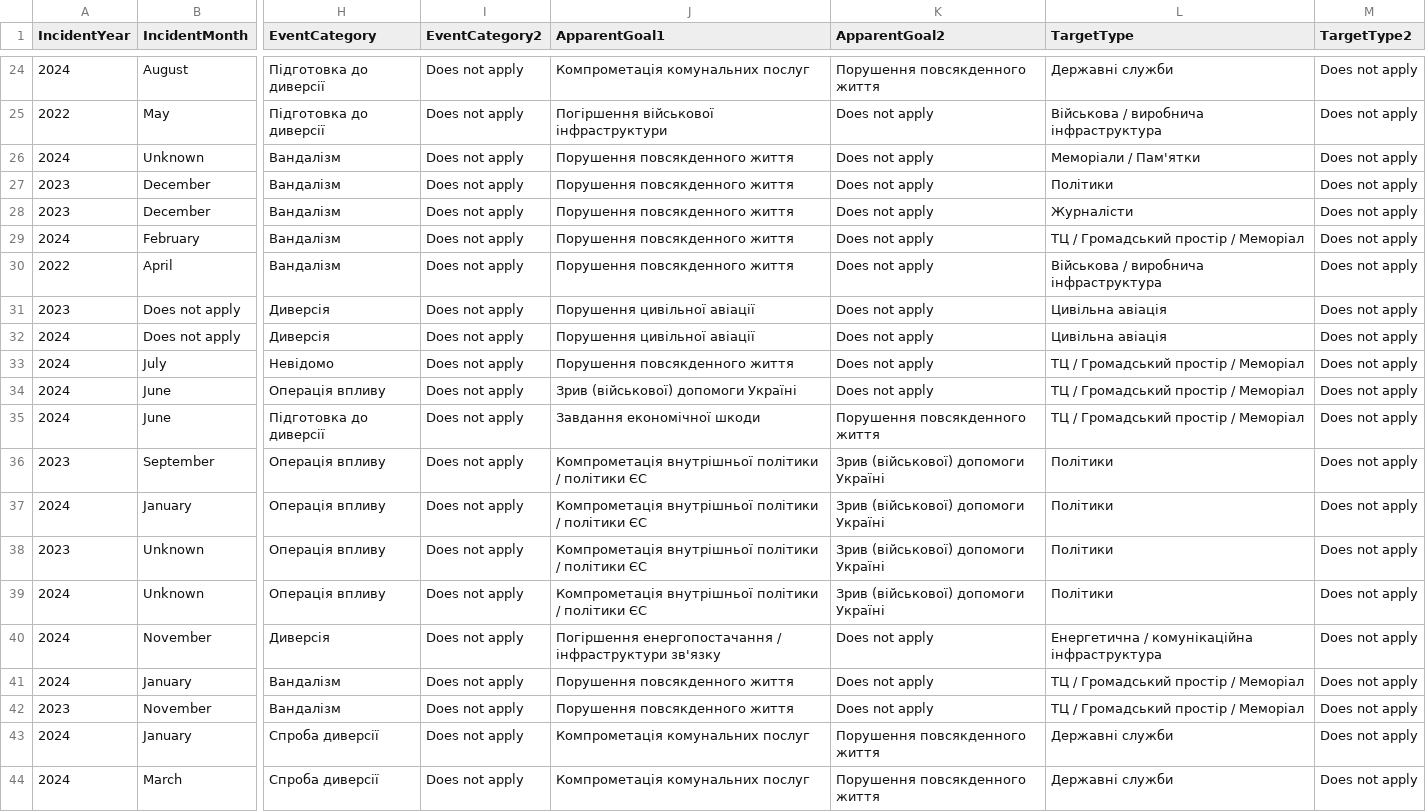
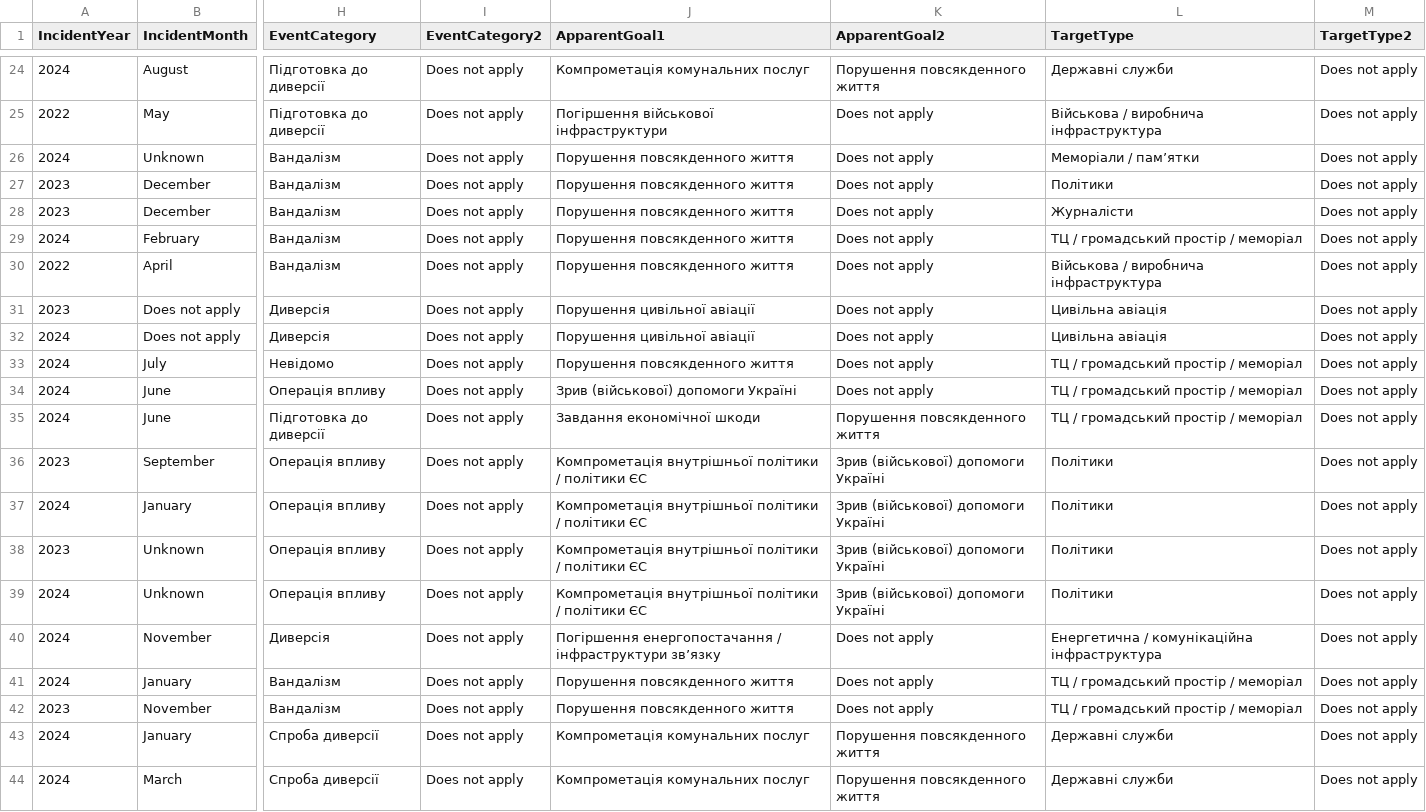
Before and after one commit to xhelgo/texty-drafts, a CSV file: RussianOps_30DEC24_UA.csv, drawn as a sheet; only a part is shown, gaps mark what is left out; the diff covers the shown part only; the diff names each change by its address in the sheet, - before the commit and + after, or states it on an @@ line.

```diff
--- a/RussianOps_30DEC24_UA.csv
+++ b/RussianOps_30DEC24_UA.csv
-L26 (TargetType): Меморіали / Пам'ятки
+L26 (TargetType): Меморіали / пам’ятки
-L29 (TargetType): ТЦ / Громадський простір / Меморіал
+L29 (TargetType): ТЦ / громадський простір / меморіал
-L33:L35 (TargetType): ТЦ / Громадський простір / Меморіал
+L33:L35 (TargetType): ТЦ / громадський простір / меморіал
-J40 (ApparentGoal1): …/ інфраструктури зв'язку
+J40 (ApparentGoal1): …/ інфраструктури звʼязку
-L41:L42 (TargetType): ТЦ / Громадський простір / Меморіал
+L41:L42 (TargetType): ТЦ / громадський простір / меморіал
```
Also changed, not shown: 18 edited cells elsewhere in this file.
